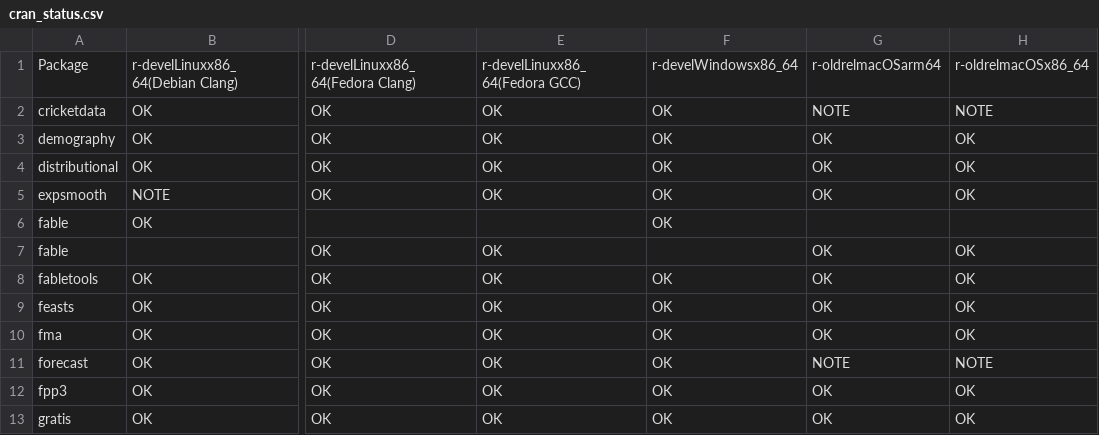
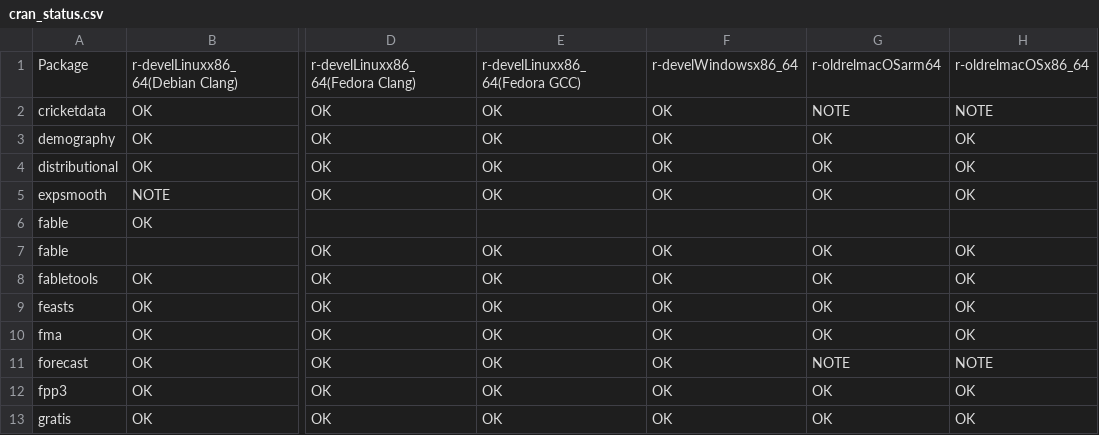
Before and after one commit to robjhyndman/gh-dashboard, a CSV file: cran_status.csv, drawn as a sheet; only a part is shown, gaps mark what is left out; the diff names each change by its address in the sheet, - before the commit and + after, or states it on an @@ line.

```diff
--- a/cran_status.csv
+++ b/cran_status.csv
-F6: OK
+F6: (empty)
-F7: (empty)
+F7: OK
```
Also changed, not shown: current_week.csv.
